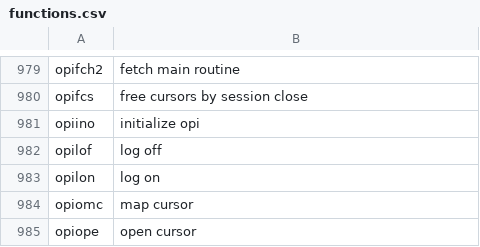
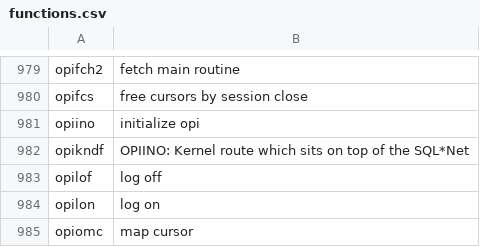
Before and after one commit to skoehler-soocs/ora_db_func_anno, a CSV file: functions.csv, drawn as a sheet; only a part is shown, gaps mark what is left out; the shorter side is filled out with more unchanged rows.

Commit message:
opikndf2 function

```diff
--- a/functions.csv
+++ b/functions.csv
@@ -981,2 +981,3 @@ opifcs|free cursors by session close
 opiino|initialize opi
+opikndf|OPIINO: Kernel route which sits on top of the SQL*Net
 opilof|log off
```
